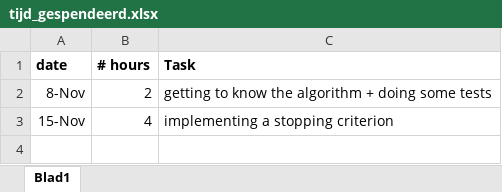
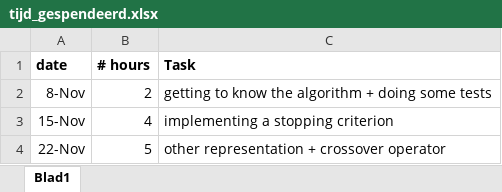
Before and after one commit to rneyns/assignement_geneticAlgo, an Excel workbook: tijd_gespendeerd.xlsx, sheet Blad1, drawn as a sheet; values as stored, in another font and other column widths than the file's, no borders; the diff names each change by its address in the sheet, - before the commit and + after, or states it on an @@ line.

```diff
--- a/tijd_gespendeerd.xlsx (sheet Blad1)
+++ b/tijd_gespendeerd.xlsx (sheet Blad1)
+row 4: 22-Nov | 5 | other representation + crossover operator
```
Also changed, not shown: 12 other files.
